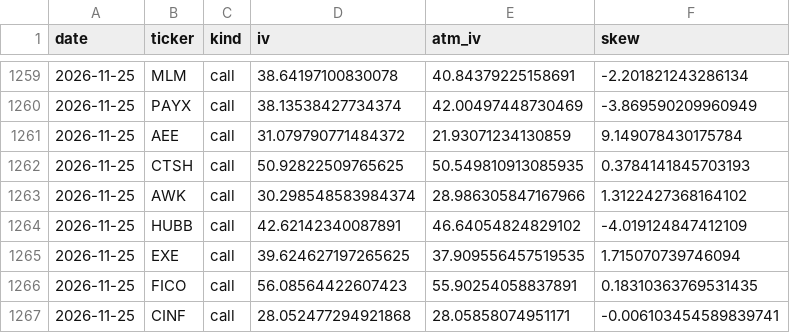
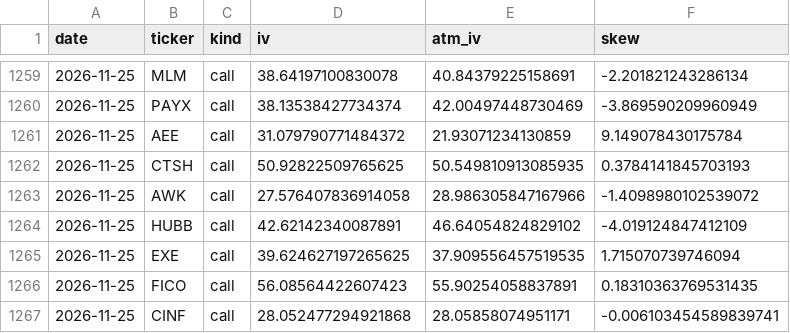
Before and after one commit to ryanlonghenry/hbb-scanner, a CSV file: data/iv_history.csv, drawn as a sheet; only a part is shown, gaps mark what is left out.

```diff
--- a/data/iv_history.csv
+++ b/data/iv_history.csv
@@ -1262,3 +1262,3 @@ date,ticker,kind,iv,atm_iv,skew
 2026-11-25,CTSH,call,50.92822509765625,50.549810913085935,0.3784141845703193
-2026-11-25,AWK,call,30.298548583984374,28.986305847167966,1.3122427368164102
+2026-11-25,AWK,call,27.576407836914058,28.986305847167966,-1.4098980102539072
 2026-11-25,HUBB,call,42.62142340087891,46.64054824829102,-4.019124847412109
```
Also changed, not shown: 3 other files.
